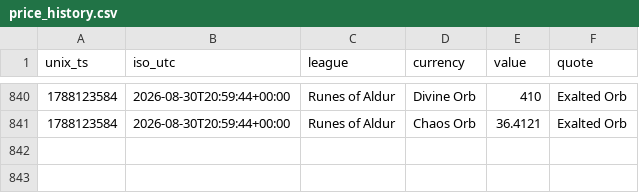
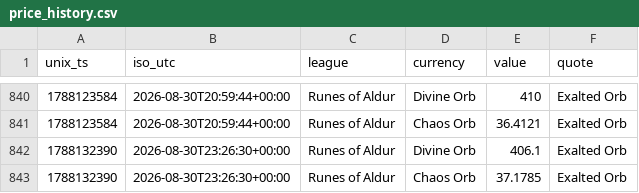
Before and after one commit to eason1305/POE2-Price-Oracle, a CSV file: price_history.csv, drawn as a sheet; only a part is shown, gaps mark what is left out.

```diff
--- a/price_history.csv
+++ b/price_history.csv
@@ -841 +841,3 @@ unix_ts,iso_utc,league,currency,value,quote
 1788123584,2026-08-30T20:59:44+00:00,Runes of Aldur,Chaos Orb,36.4121,Exalted Orb
+1788132390,2026-08-30T23:26:30+00:00,Runes of Aldur,Divine Orb,406.1,Exalted Orb
+1788132390,2026-08-30T23:26:30+00:00,Runes of Aldur,Chaos Orb,37.1785,Exalted Orb
```
